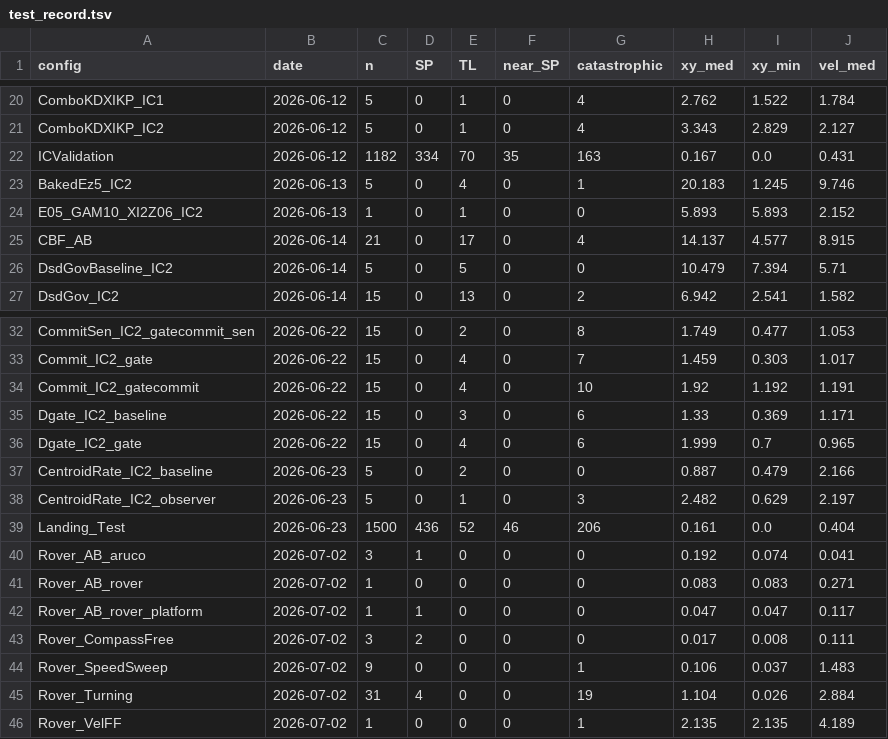
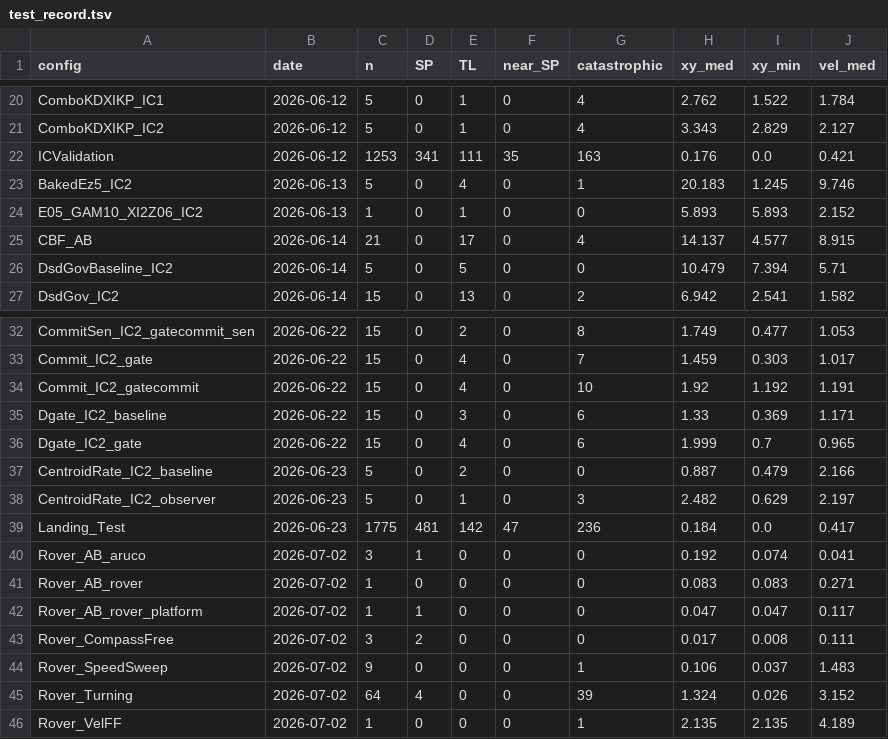
Before and after one commit to Shu6hamSingha1/Soft-Precise-Landing, a TSV file: PX4_Gazebo/test_data/test_record.tsv, drawn as a sheet; only a part is shown, gaps mark what is left out.

```diff
--- a/PX4_Gazebo/test_data/test_record.tsv
+++ b/PX4_Gazebo/test_data/test_record.tsv
@@ -21,3 +21,3 @@ ComboKDXIKP_IC1	2026-06-12	5	0	1	0	4	2.762	1.522	1.784
 ComboKDXIKP_IC2	2026-06-12	5	0	1	0	4	3.343	2.829	2.127
-ICValidation	2026-06-12	1182	334	70	35	163	0.167	0.0	0.431
+ICValidation	2026-06-12	1253	341	111	35	163	0.176	0.0	0.421
 BakedEz5_IC2	2026-06-13	5	0	4	0	1	20.183	1.245	9.746
@@ -38,3 +38,3 @@ CentroidRate_IC2_baseline	2026-06-23	5	0	2	0	0	0.887	0.479	2.166
 CentroidRate_IC2_observer	2026-06-23	5	0	1	0	3	2.482	0.629	2.197
-Landing_Test	2026-06-23	1500	436	52	46	206	0.161	0.0	0.404
+Landing_Test	2026-06-23	1775	481	142	47	236	0.184	0.0	0.417
 Rover_AB_aruco	2026-07-02	3	1	0	0	0	0.192	0.074	0.041
@@ -44,3 +44,3 @@ Rover_CompassFree	2026-07-02	3	2	0	0	0	0.017	0.008	0.111
 Rover_SpeedSweep	2026-07-02	9	0	0	0	1	0.106	0.037	1.483
-Rover_Turning	2026-07-02	31	4	0	0	19	1.104	0.026	2.884
+Rover_Turning	2026-07-02	64	4	0	0	39	1.324	0.026	3.152
 Rover_VelFF	2026-07-02	1	0	0	0	1	2.135	2.135	4.189
```
Also changed, not shown: 15 other files.
